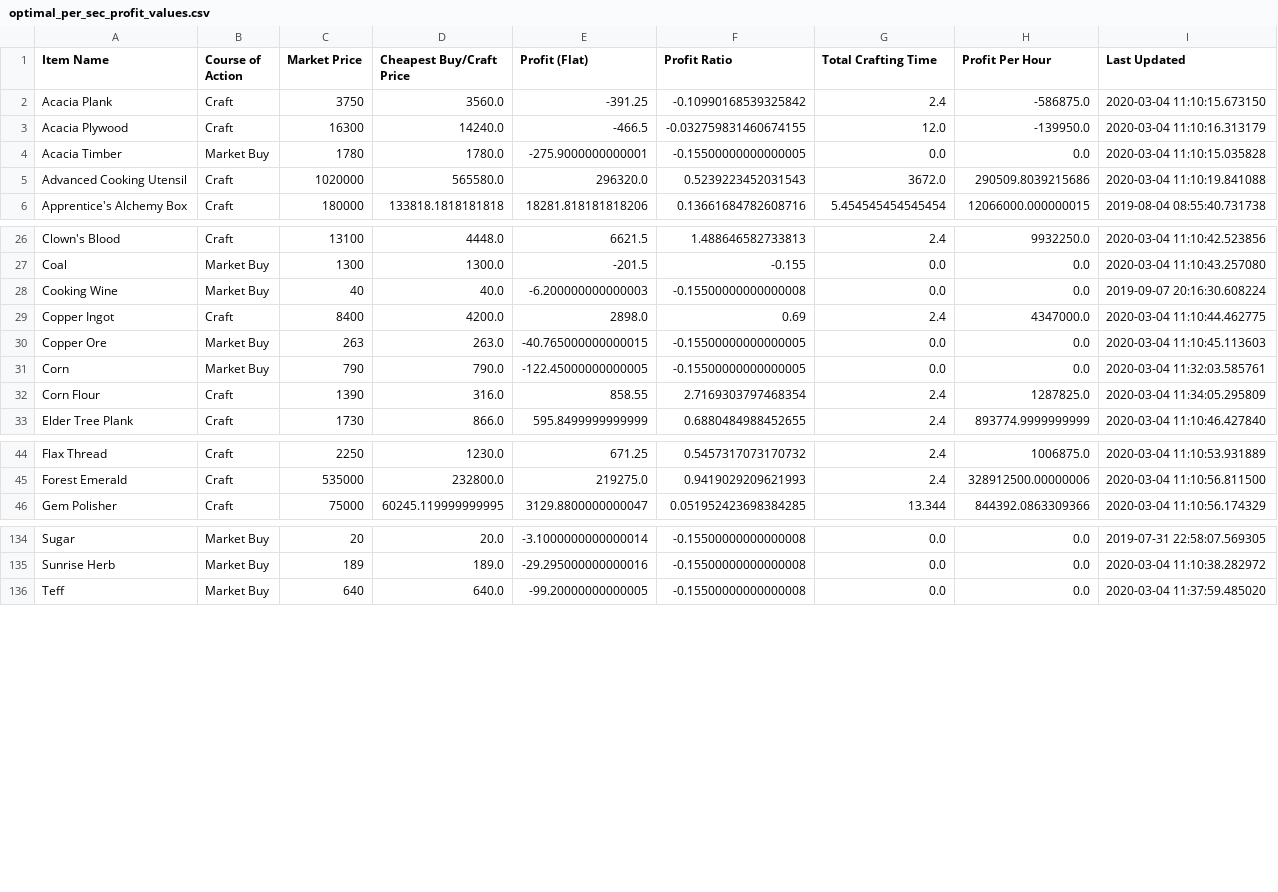
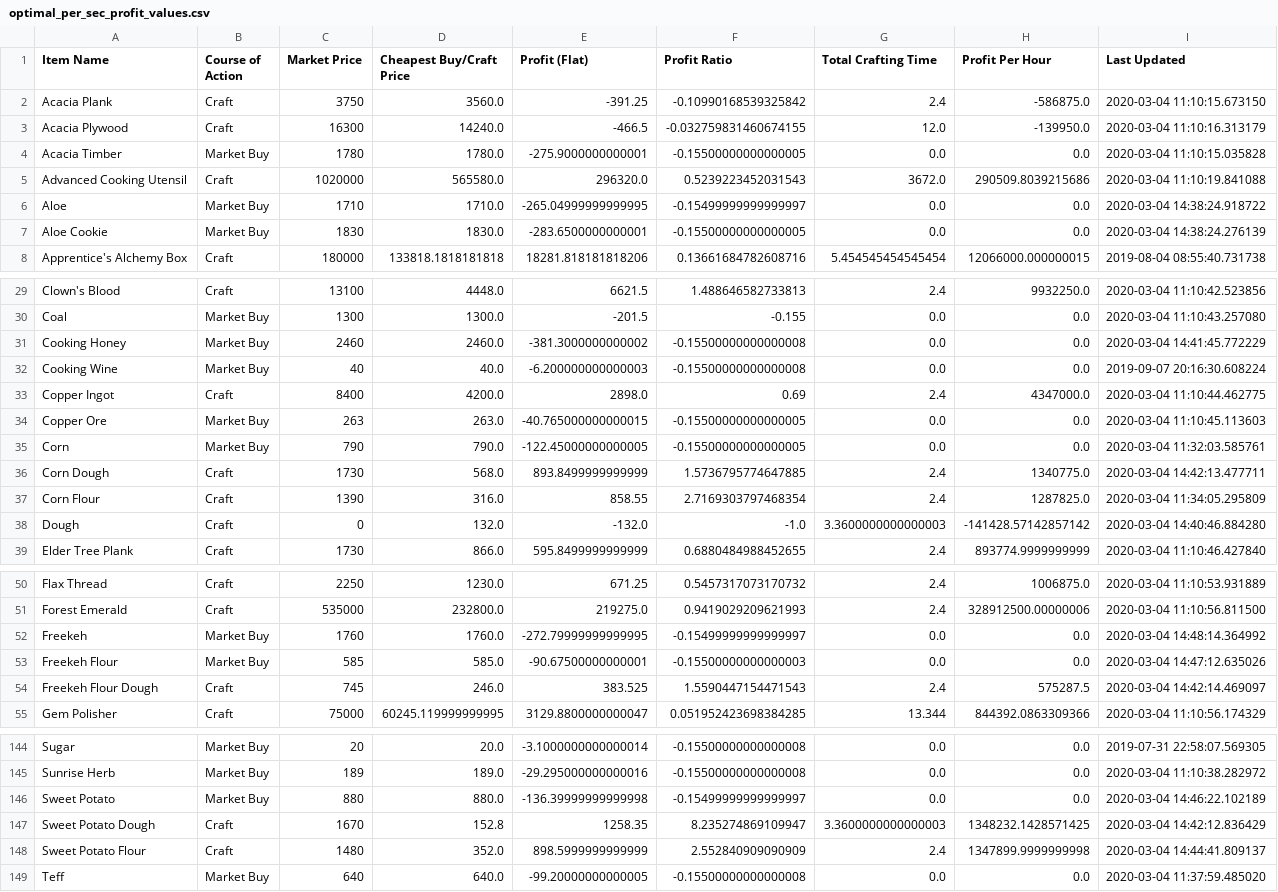
Before and after one commit to NekoFluff/CraftProfit, a CSV file: Profit/optimal_per_sec_profit_values.csv, drawn as a sheet; only a part is shown, gaps mark what is left out; the diff covers the shown part only.

Commit message:
Added Aloe Cookie Recipe. Added concept of symbolic link recipe (Dough Recipe).

```diff
--- a/Profit/optimal_per_sec_profit_values.csv
+++ b/Profit/optimal_per_sec_profit_values.csv
@@ -5,2 +5,4 @@ Acacia Timber,Market Buy,1780,1780.0,-275.9000000000001,-0.15500000000000005,0.0
 Advanced Cooking Utensil,Craft,1020000,565580.0,296320.0,0.5239223452031543,3672.0,290509.8039215686,2020-03-04 11:10:19.841088
+Aloe,Market Buy,1710,1710.0,-265.04999999999995,-0.15499999999999997,0.0,0.0,2020-03-04 14:38:24.918722
+Aloe Cookie,Market Buy,1830,1830.0,-283.6500000000001,-0.15500000000000005,0.0,0.0,2020-03-04 14:38:24.276139
 Apprentice's Alchemy Box,Craft,180000,133818.1818181818,18281.818181818206,0.13661684782608716,5.454545454545454,12066000.000000015,2019-08-04 08:55:40.731738
@@ -27,2 +30,3 @@ Clown's Blood,Craft,13100,4448.0,6621.5,1.488646582733813,2.4,9932250.0,2020-03-
 Coal,Market Buy,1300,1300.0,-201.5,-0.155,0.0,0.0,2020-03-04 11:10:43.257080
+Cooking Honey,Market Buy,2460,2460.0,-381.3000000000002,-0.15500000000000008,0.0,0.0,2020-03-04 14:41:45.772229
 Cooking Wine,Market Buy,40,40.0,-6.200000000000003,-0.15500000000000008,0.0,0.0,2019-09-07 20:16:30.608224
@@ -31,3 +35,5 @@ Copper Ore,Market Buy,263,263.0,-40.765000000000015,-0.15500000000000005,0.0,0.0
 Corn,Market Buy,790,790.0,-122.45000000000005,-0.15500000000000005,0.0,0.0,2020-03-04 11:32:03.585761
+Corn Dough,Craft,1730,568.0,893.8499999999999,1.5736795774647885,2.4,1340775.0,2020-03-04 14:42:13.477711
 Corn Flour,Craft,1390,316.0,858.55,2.7169303797468354,2.4,1287825.0,2020-03-04 11:34:05.295809
+Dough,Craft,0,132.0,-132.0,-1.0,3.3600000000000003,-141428.57142857142,2020-03-04 14:40:46.884280
 Elder Tree Plank,Craft,1730,866.0,595.8499999999999,0.6880484988452655,2.4,893774.9999999999,2020-03-04 11:10:46.427840
@@ -45,2 +51,5 @@ Flax Thread,Craft,2250,1230.0,671.25,0.5457317073170732,2.4,1006875.0,2020-03-04
 Forest Emerald,Craft,535000,232800.0,219275.0,0.9419029209621993,2.4,328912500.00000006,2020-03-04 11:10:56.811500
+Freekeh,Market Buy,1760,1760.0,-272.79999999999995,-0.15499999999999997,0.0,0.0,2020-03-04 14:48:14.364992
+Freekeh Flour,Market Buy,585,585.0,-90.67500000000001,-0.15500000000000003,0.0,0.0,2020-03-04 14:47:12.635026
+Freekeh Flour Dough,Craft,745,246.0,383.525,1.5590447154471543,2.4,575287.5,2020-03-04 14:42:14.469097
 Gem Polisher,Craft,75000,60245.119999999995,3129.8800000000047,0.051952423698384285,13.344,844392.0863309366,2020-03-04 11:10:56.174329
@@ -135,2 +145,5 @@ Sugar,Market Buy,20,20.0,-3.1000000000000014,-0.15500000000000008,0.0,0.0,2019-0
 Sunrise Herb,Market Buy,189,189.0,-29.295000000000016,-0.15500000000000008,0.0,0.0,2020-03-04 11:10:38.282972
+Sweet Potato,Market Buy,880,880.0,-136.39999999999998,-0.15499999999999997,0.0,0.0,2020-03-04 14:46:22.102189
+Sweet Potato Dough,Craft,1670,152.8,1258.35,8.235274869109947,3.3600000000000003,1348232.1428571425,2020-03-04 14:42:12.836429
+Sweet Potato Flour,Craft,1480,352.0,898.5999999999999,2.552840909090909,2.4,1347899.9999999998,2020-03-04 14:44:41.809137
 Teff,Market Buy,640,640.0,-99.20000000000005,-0.15500000000000008,0.0,0.0,2020-03-04 11:37:59.485020
```
Also changed, not shown: 4 added rows elsewhere in this file, Profit/hand_craft_profit_values.csv, Profit/market_craft_profit_values.csv, 23 other files.
